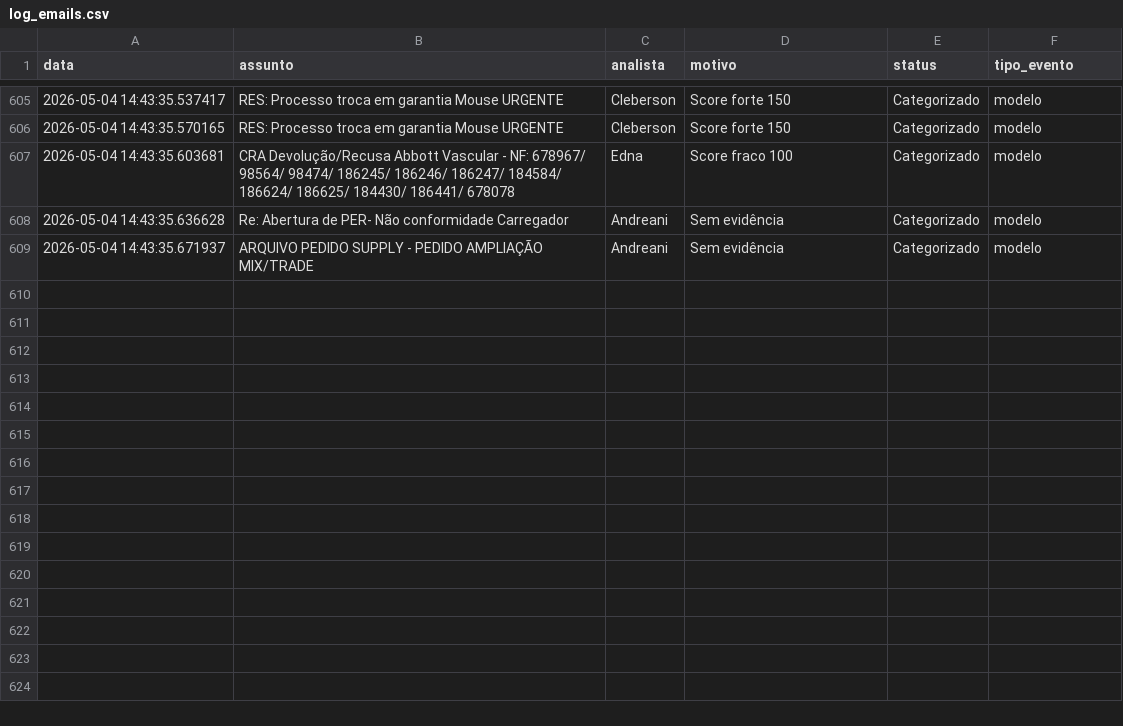
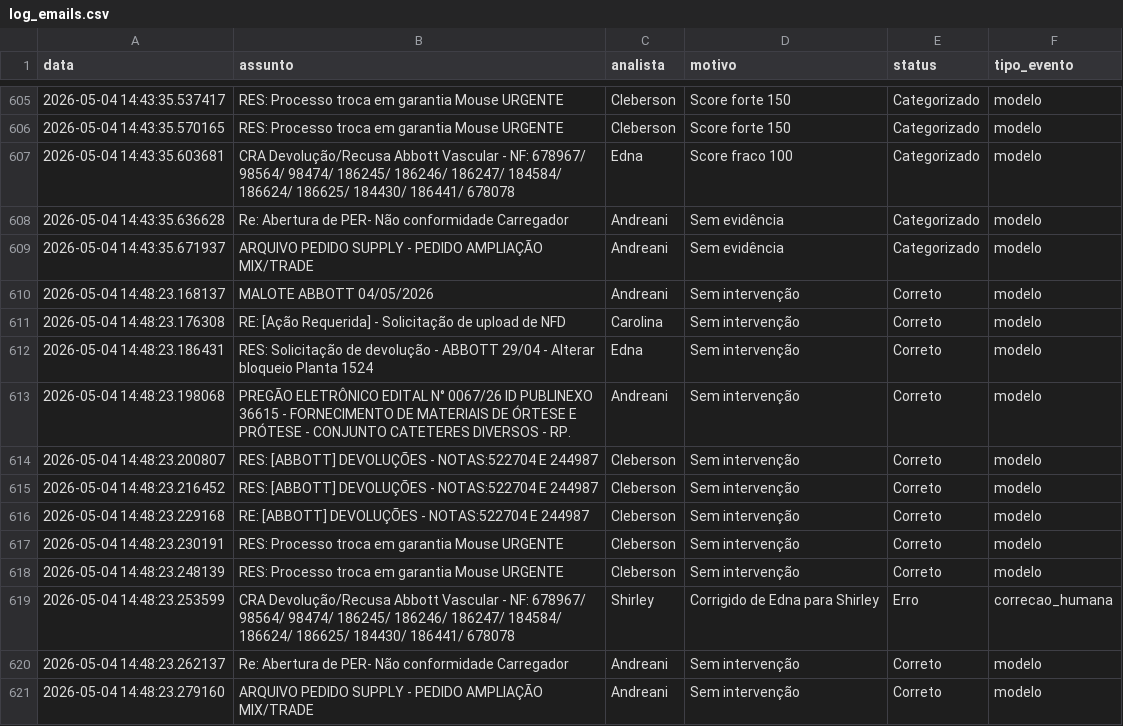
Before and after one commit to LeozeraOwned/dashboard-emails, a CSV file: log_emails.csv, drawn as a sheet; only a part is shown, gaps mark what is left out; the diff names each change by its address in the sheet, - before the commit and + after, or states it on an @@ line.

Commit message:
Atualização automática log_emails.csv

```diff
--- a/log_emails.csv
+++ b/log_emails.csv
+row 610: 2026-05-04 14:48:23.168137 | MALOTE ABBOTT 04/05/2026 | Andreani | Sem intervenção | Correto | modelo
+row 611: 2026-05-04 14:48:23.176308 | RE: [Ação Requerida] - Solicitação de upload de NFD | Carolina | Sem intervenção | Correto | modelo
+row 612: 2026-05-04 14:48:23.186431 | RES: Solicitação de devolução - ABBOTT 29/04 - Alterar bloqueio Planta 1524 | Edna | Sem intervenção | Correto | modelo
+row 613: 2026-05-04 14:48:23.198068 | PREGÃO ELETRÔNICO EDITAL N° 0067/26 ID PUBLINEXO 36615 - FORNECIMENTO DE MATERIAIS DE ÓRTESE E PRÓTESE - CONJUNTO CATETERES DIVERSOS - RP. | Andreani | Sem intervenção | Correto | modelo
+row 614: 2026-05-04 14:48:23.200807 | RES: [ABBOTT] DEVOLUÇÕES - NOTAS:522704 E 244987 | Cleberson | Sem intervenção | Correto | modelo
+row 615: 2026-05-04 14:48:23.216452 | RES: [ABBOTT] DEVOLUÇÕES - NOTAS:522704 E 244987 | Cleberson | Sem intervenção | Correto | modelo
+row 616: 2026-05-04 14:48:23.229168 | RE: [ABBOTT] DEVOLUÇÕES - NOTAS:522704 E 244987 | Cleberson | Sem intervenção | Correto | modelo
+row 617: 2026-05-04 14:48:23.230191 | RES: Processo troca em garantia Mouse URGENTE | Cleberson | Sem intervenção | Correto | modelo
+row 618: 2026-05-04 14:48:23.248139 | RES: Processo troca em garantia Mouse URGENTE | Cleberson | Sem intervenção | Correto | modelo
+row 619: 2026-05-04 14:48:23.253599 | CRA Devolução/Recusa Abbott Vascular - NF: 678967/ 98564/ 98474/ 186245/ 186246/ 186247/ 184584/ 186624/ 186625/ 184430/ 186441/ 678078 | Shirley | Corrigido de Edna para Shirley | Erro | correcao_humana
+row 620: 2026-05-04 14:48:23.262137 | Re: Abertura de PER- Não conformidade Carregador | Andreani | Sem intervenção | Correto | modelo
+row 621: 2026-05-04 14:48:23.279160 | ARQUIVO PEDIDO SUPPLY - PEDIDO AMPLIAÇÃO MIX/TRADE | Andreani | Sem intervenção | Correto | modelo
```
